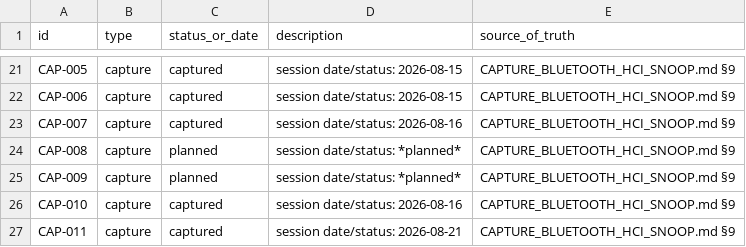
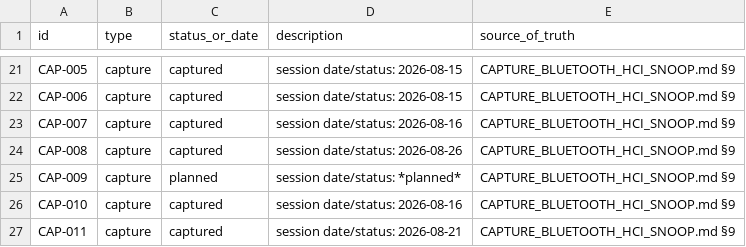
Before and after one commit to tedsluis/opencontrolpixelbudspro2, a CSV file: id_registry.csv, drawn as a sheet; only a part is shown, gaps mark what is left out.

```diff
--- a/id_registry.csv
+++ b/id_registry.csv
@@ -23,3 +23,3 @@ CAP-006,capture,captured,"session date/status: 2026-08-15",CAPTURE_BLUETOOTH_HCI
 CAP-007,capture,captured,"session date/status: 2026-08-16",CAPTURE_BLUETOOTH_HCI_SNOOP.md §9
-CAP-008,capture,planned,"session date/status: *planned*",CAPTURE_BLUETOOTH_HCI_SNOOP.md §9
+CAP-008,capture,captured,"session date/status: 2026-08-26",CAPTURE_BLUETOOTH_HCI_SNOOP.md §9
 CAP-009,capture,planned,"session date/status: *planned*",CAPTURE_BLUETOOTH_HCI_SNOOP.md §9
```
Also changed, not shown: 4 other files.
